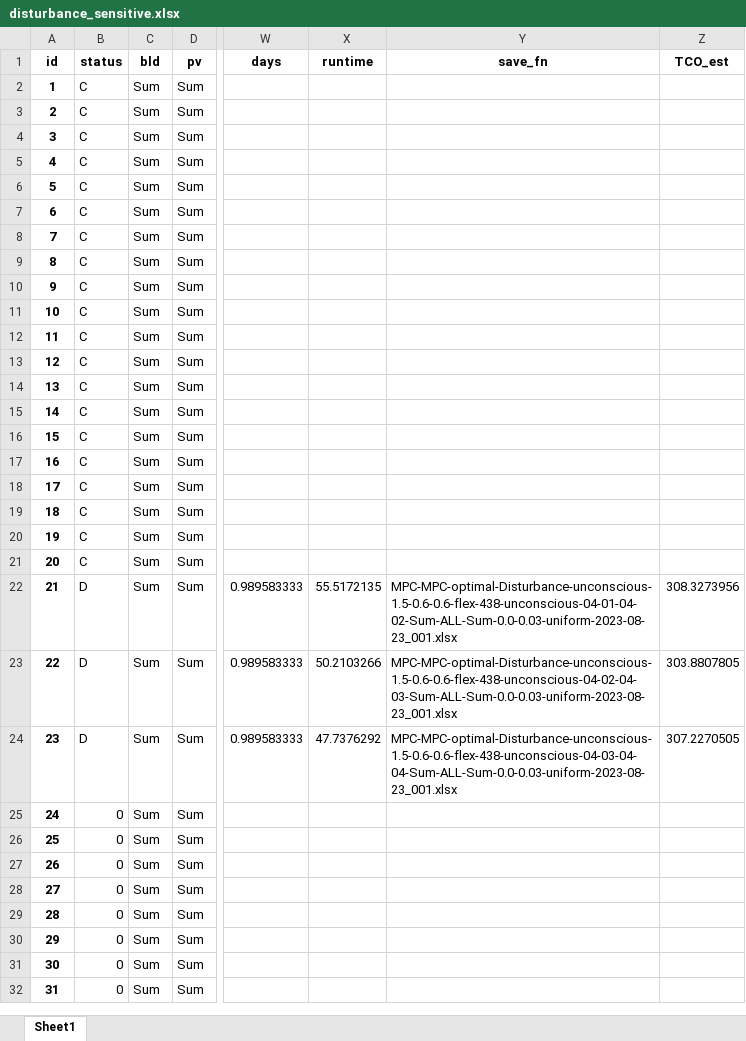
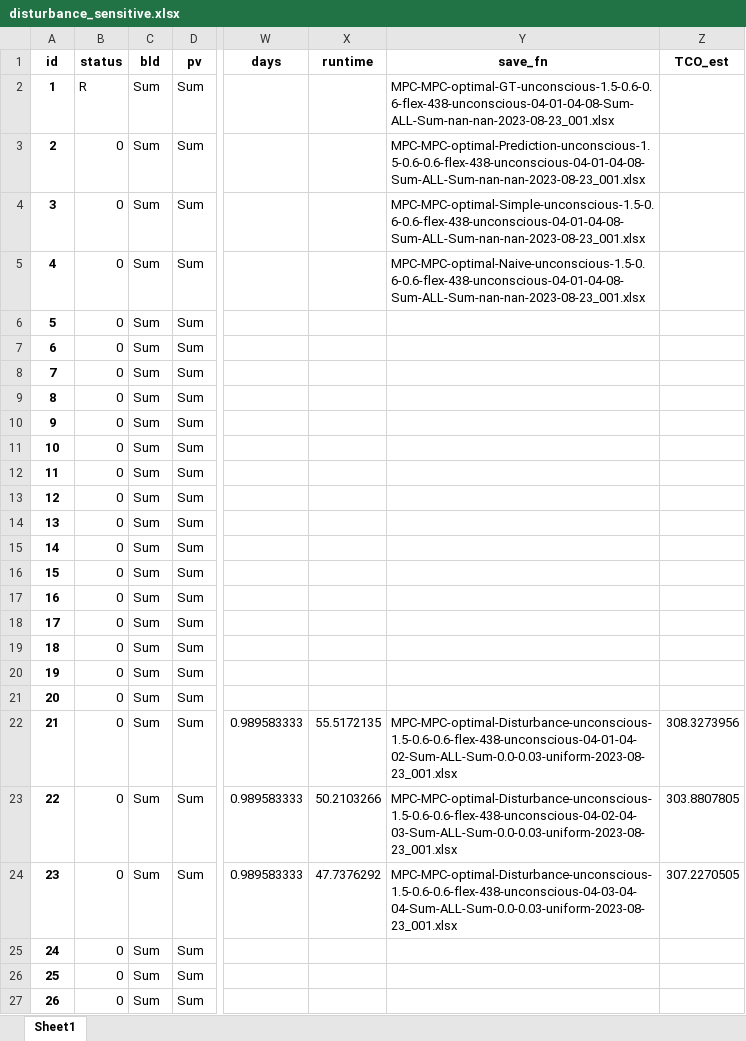
Before and after one commit to AarenLee07/Microgrid-Optimizer, an Excel workbook: output/experiments/Aug2023_2/disturbance_sensitive.xlsx, sheet Sheet1, drawn as a sheet; only a part is shown, gaps mark what is left out; the shorter side is filled out with more unchanged rows; values as stored, in another font and other column widths than the file's, no borders; the diff names each change by its address in the sheet, - before the commit and + after, or states it on an @@ line.

```diff
--- a/output/experiments/Aug2023_2/disturbance_sensitive.xlsx (sheet Sheet1)
+++ b/output/experiments/Aug2023_2/disturbance_sensitive.xlsx (sheet Sheet1)
-B2 (status): C
+B2 (status): R
-Y2 (save_fn): (empty)
+Y2 (save_fn): MPC-MPC-optimal-GT-unconscious-1.5-0.6-0.6-flex-438-unconscious-04-01-04-08-Sum-ALL-Sum-nan-nan-2023-08-23_001.xlsx
-B3:B21 (status): C
+B3:B21 (status): 0
-Y3 (save_fn): (empty)
+Y3 (save_fn): MPC-MPC-optimal-Prediction-unconscious-1.5-0.6-0.6-flex-438-unconscious-04-01-04-08-Sum-ALL-Sum-nan-nan-2023-08-23_001.xlsx
-Y4 (save_fn): (empty)
+Y4 (save_fn): MPC-MPC-optimal-Simple-unconscious-1.5-0.6-0.6-flex-438-unconscious-04-01-04-08-Sum-ALL-Sum-nan-nan-2023-08-23_001.xlsx
-Y5 (save_fn): (empty)
+Y5 (save_fn): MPC-MPC-optimal-Naive-unconscious-1.5-0.6-0.6-flex-438-unconscious-04-01-04-08-Sum-ALL-Sum-nan-nan-2023-08-23_001.xlsx
-B22:B24 (status): D
+B22:B24 (status): 0
```
Also changed, not shown: 3 other files.
